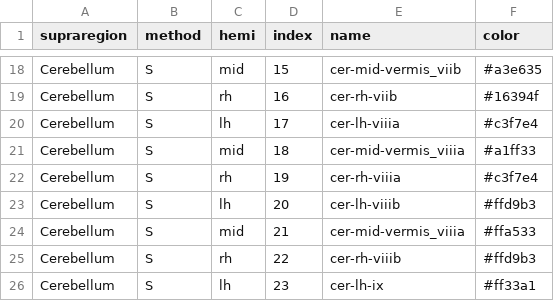
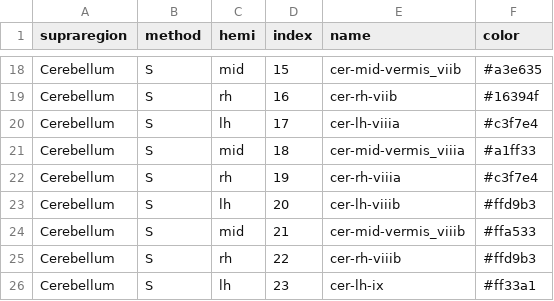
Before and after one commit to connectomicslab/chimera, a TSV file: chimera/config/supraregions/Cerebellum.tsv, drawn as a sheet; only a part is shown, gaps mark what is left out.

Commit message:
Correcting a naming mistake for cer-mid-vermis_viiib

```diff
--- a/chimera/config/supraregions/Cerebellum.tsv
+++ b/chimera/config/supraregions/Cerebellum.tsv
@@ -23,3 +23,3 @@ Cerebellum	S	rh	19	cer-rh-viiia	#c3f7e4
 Cerebellum	S	lh	20	cer-lh-viiib	#ffd9b3
-Cerebellum	S	mid	21	cer-mid-vermis_viiia	#ffa533
+Cerebellum	S	mid	21	cer-mid-vermis_viiib	#ffa533
 Cerebellum	S	rh	22	cer-rh-viiib	#ffd9b3
```
